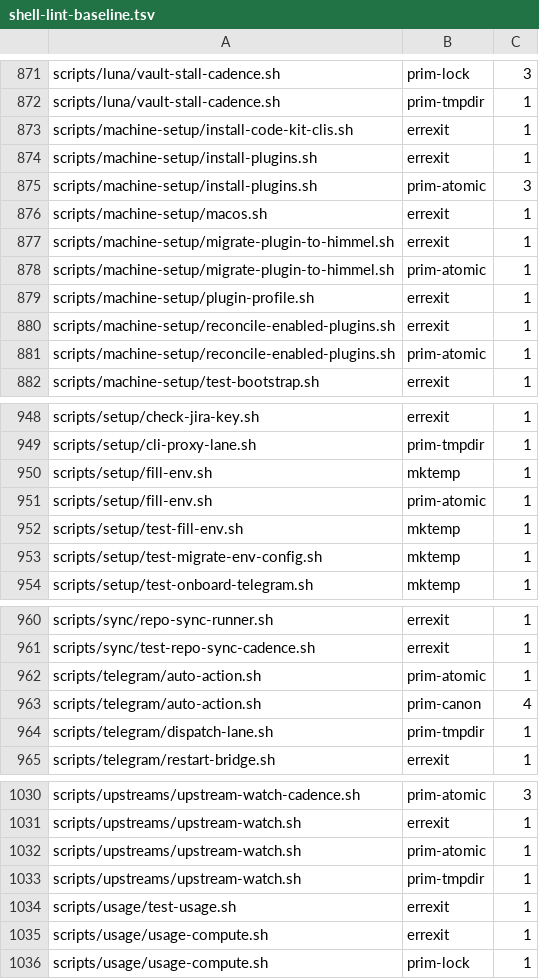
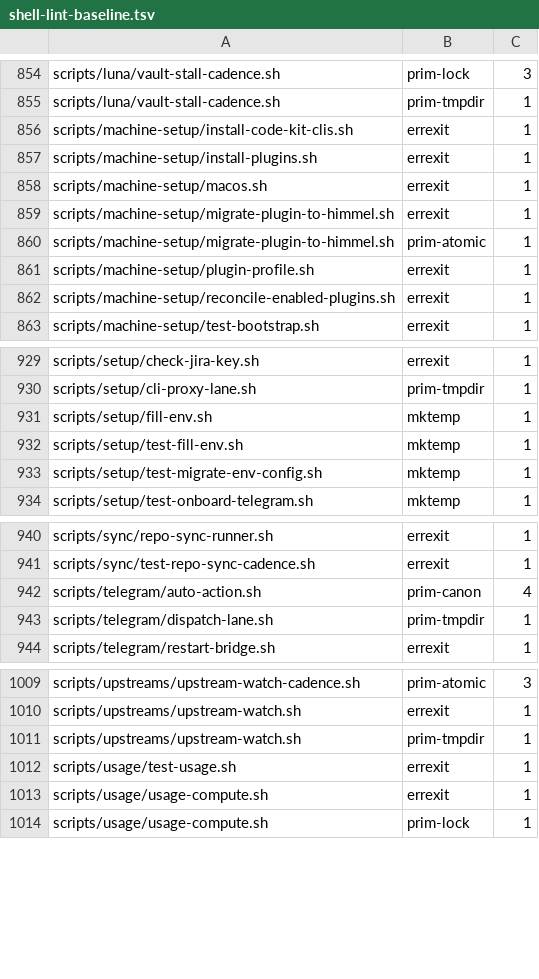
Before and after one commit to Goomal/Himmel, a TSV file: scripts/lint/shell-lint-baseline.tsv, drawn as a sheet; only a part is shown, gaps mark what is left out; the diff covers the shown part only.

```diff
--- a/scripts/lint/shell-lint-baseline.tsv
+++ b/scripts/lint/shell-lint-baseline.tsv
@@ -874,3 +857,2 @@ scripts/machine-setup/install-code-kit-clis.sh	errexit	1
 scripts/machine-setup/install-plugins.sh	errexit	1
-scripts/machine-setup/install-plugins.sh	prim-atomic	3
 scripts/machine-setup/macos.sh	errexit	1
@@ -880,3 +862,2 @@ scripts/machine-setup/plugin-profile.sh	errexit	1
 scripts/machine-setup/reconcile-enabled-plugins.sh	errexit	1
-scripts/machine-setup/reconcile-enabled-plugins.sh	prim-atomic	1
 scripts/machine-setup/test-bootstrap.sh	errexit	1
@@ -950,3 +931,2 @@ scripts/setup/cli-proxy-lane.sh	prim-tmpdir	1
 scripts/setup/fill-env.sh	mktemp	1
-scripts/setup/fill-env.sh	prim-atomic	1
 scripts/setup/test-fill-env.sh	mktemp	1
@@ -961,3 +941,2 @@ scripts/sync/repo-sync-runner.sh	errexit	1
 scripts/sync/test-repo-sync-cadence.sh	errexit	1
-scripts/telegram/auto-action.sh	prim-atomic	1
 scripts/telegram/auto-action.sh	prim-canon	4
@@ -1031,3 +1010,2 @@ scripts/upstreams/upstream-watch-cadence.sh	prim-atomic	3
 scripts/upstreams/upstream-watch.sh	errexit	1
-scripts/upstreams/upstream-watch.sh	prim-atomic	1
 scripts/upstreams/upstream-watch.sh	prim-tmpdir	1
```
Also changed, not shown: 17 removed rows elsewhere in this file, 23 other files.
